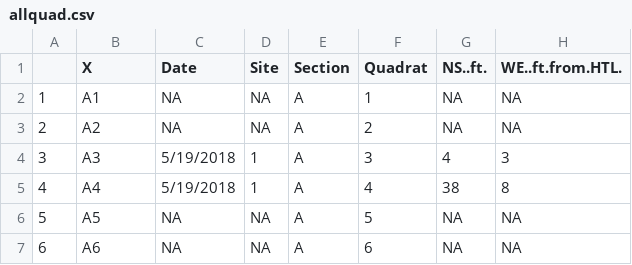
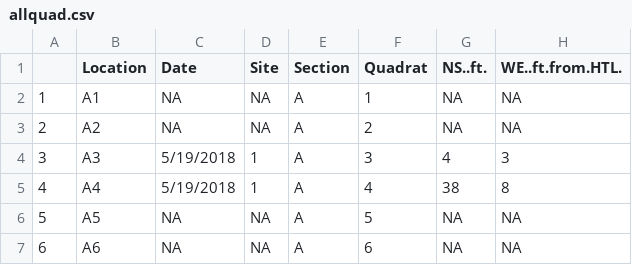
Before and after one commit to MelonDavis/Final_Davis, a CSV file: Final/clean.data/allquad.csv, drawn as a sheet; only a part is shown; the diff names each change by its address in the sheet, - before the commit and + after, or states it on an @@ line.

Commit message:
Update allquad.csv

```diff
--- a/Final/clean.data/allquad.csv
+++ b/Final/clean.data/allquad.csv
-B1: X
+B1: Location
```
